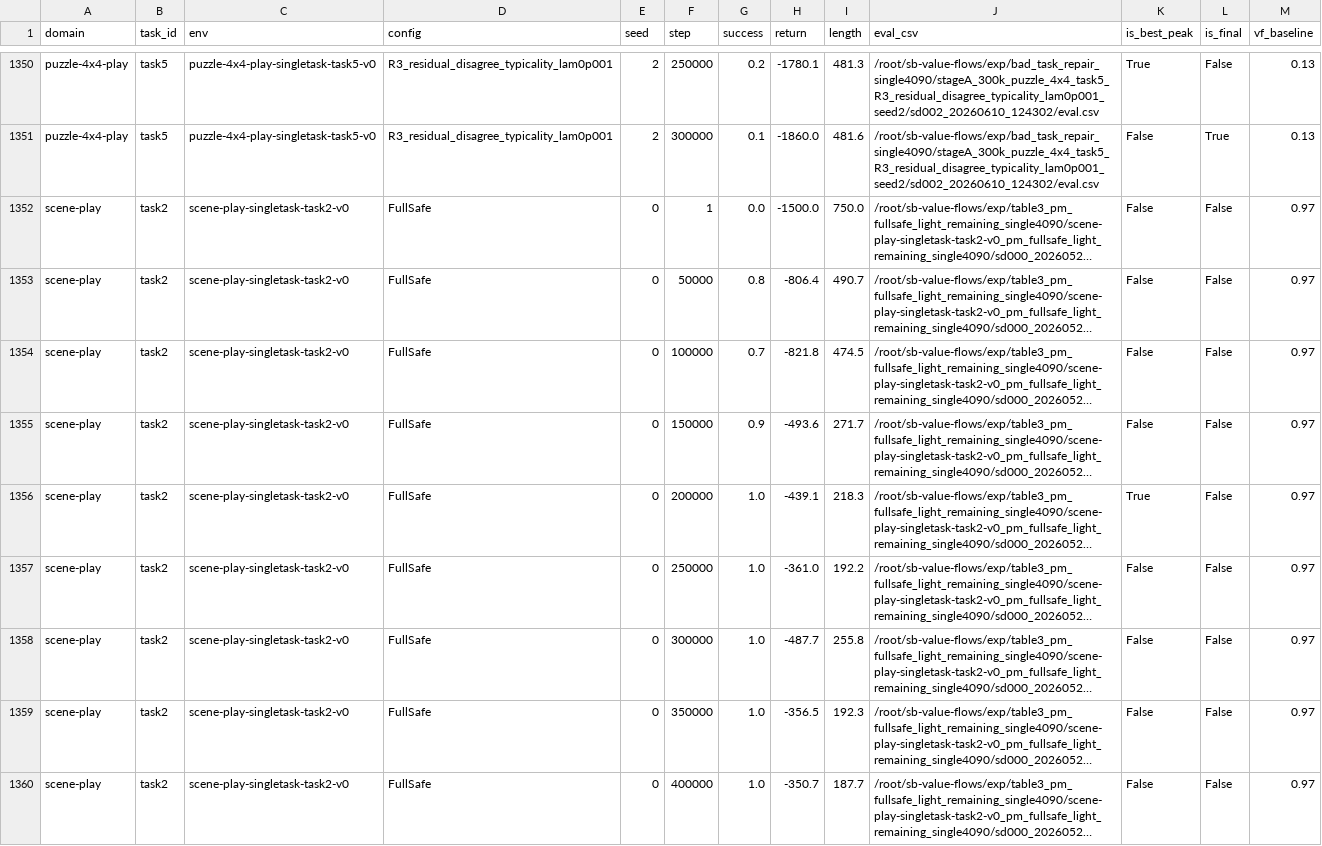
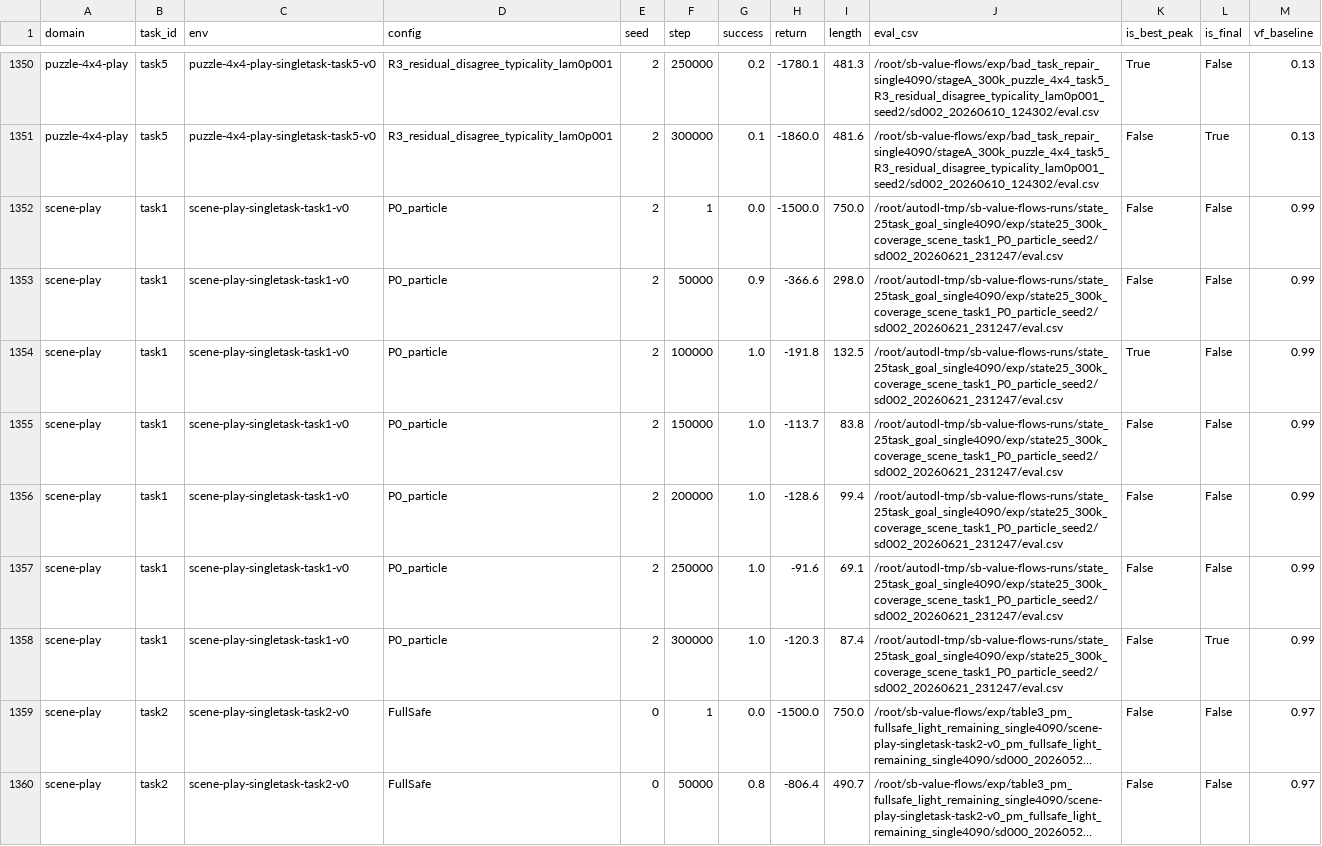
Before and after one commit to lzqw/sb-value-flows, a CSV file: results/plot_data_state_curves.csv, drawn as a sheet; only a part is shown, gaps mark what is left out; the shorter side is filled out with more unchanged rows; long unchanged cells end in …; the diff names each change by its address in the sheet, - before the commit and + after, or states it on an @@ line.

Commit message:
Update state matrix with scene task1 coverage

```diff
--- a/results/plot_data_state_curves.csv
+++ b/results/plot_data_state_curves.csv
+row 1352: scene-play | task1 | scene-play-singletask-task1-v0 | P0_particle | 2 | 1 | 0.0 | -1500.0 | 750.0 | /root/autodl-tmp/sb-value-flows-runs/state_25task_goal_single4090/exp/state25_300k_coverage_scene_task1_P0_particle_seed2/sd002_20260621_231247/eval.csv | False | False | 0.99
+row 1353: scene-play | task1 | scene-play-singletask-task1-v0 | P0_particle | 2 | 50000 | 0.9 | -366.6 | 298.0 | /root/autodl-tmp/sb-value-flows-runs/state_25task_goal_single4090/exp/state25_300k_coverage_scene_task1_P0_particle_seed2/sd002_20260621_231247/eval.csv | False | False | 0.99
+row 1354: scene-play | task1 | scene-play-singletask-task1-v0 | P0_particle | 2 | 100000 | 1.0 | -191.8 | 132.5 | /root/autodl-tmp/sb-value-flows-runs/state_25task_goal_single4090/exp/state25_300k_coverage_scene_task1_P0_particle_seed2/sd002_20260621_231247/eval.csv | True | False | 0.99
+row 1355: scene-play | task1 | scene-play-singletask-task1-v0 | P0_particle | 2 | 150000 | 1.0 | -113.7 | 83.8 | /root/autodl-tmp/sb-value-flows-runs/state_25task_goal_single4090/exp/state25_300k_coverage_scene_task1_P0_particle_seed2/sd002_20260621_231247/eval.csv | False | False | 0.99
+row 1356: scene-play | task1 | scene-play-singletask-task1-v0 | P0_particle | 2 | 200000 | 1.0 | -128.6 | 99.4 | /root/autodl-tmp/sb-value-flows-runs/state_25task_goal_single4090/exp/state25_300k_coverage_scene_task1_P0_particle_seed2/sd002_20260621_231247/eval.csv | False | False | 0.99
+row 1357: scene-play | task1 | scene-play-singletask-task1-v0 | P0_particle | 2 | 250000 | 1.0 | -91.6 | 69.1 | /root/autodl-tmp/sb-value-flows-runs/state_25task_goal_single4090/exp/state25_300k_coverage_scene_task1_P0_particle_seed2/sd002_20260621_231247/eval.csv | False | False | 0.99
+row 1358: scene-play | task1 | scene-play-singletask-task1-v0 | P0_particle | 2 | 300000 | 1.0 | -120.3 | 87.4 | /root/autodl-tmp/sb-value-flows-runs/state_25task_goal_single4090/exp/state25_300k_coverage_scene_task1_P0_particle_seed2/sd002_20260621_231247/eval.csv | False | True | 0.99
```
Also changed, not shown: results/audit_all_state_runs_single4090.csv, results/audit_state_best_peak_table.csv, 18 other files.
